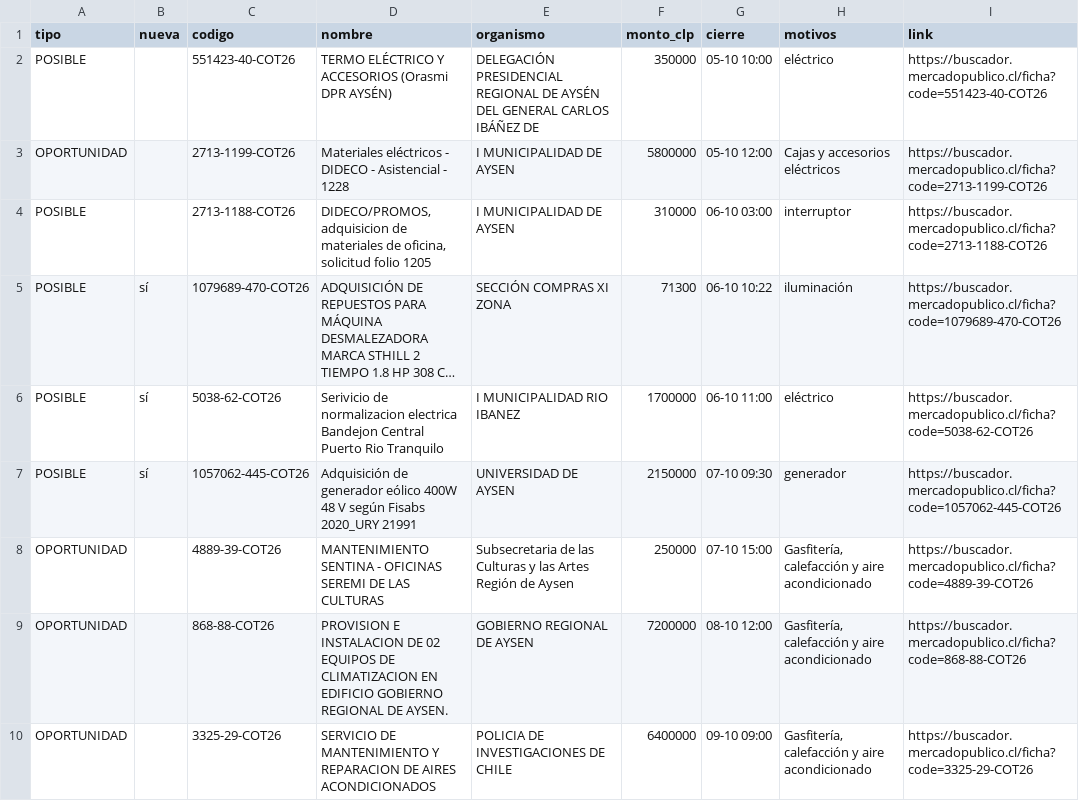
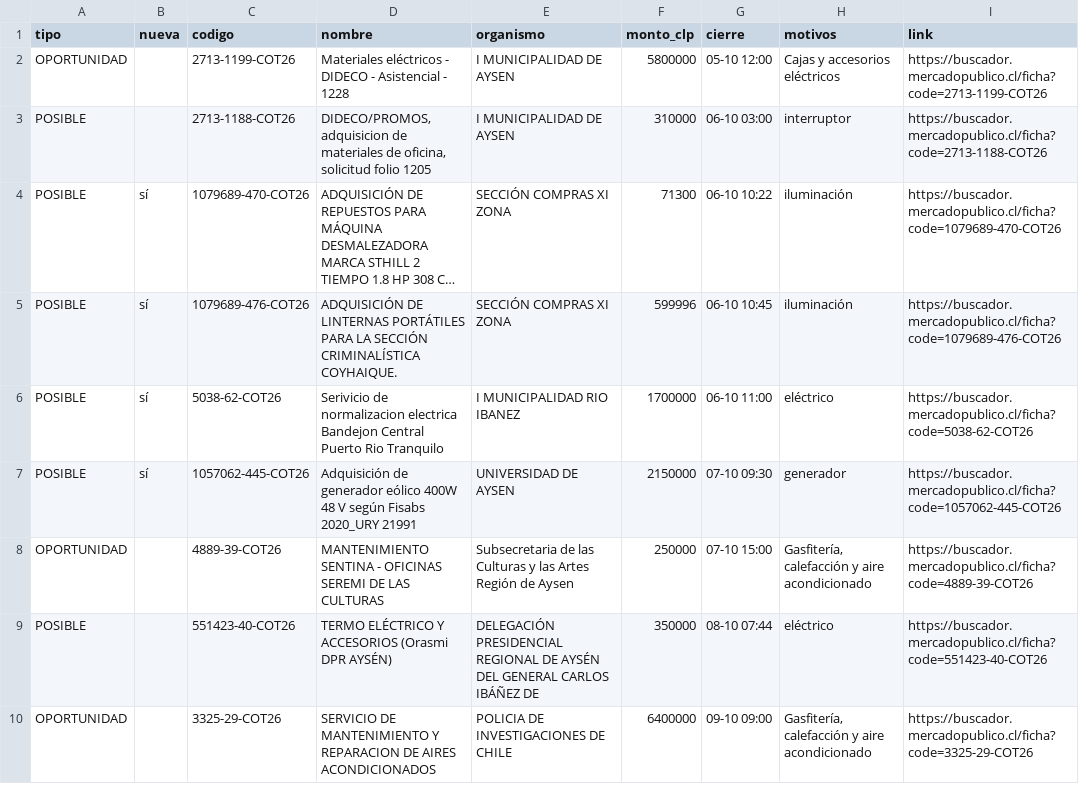
Before and after one commit to ricardoarevalo2/radar-aysen, a CSV file: docs/z-f3312e8e/oportunidades.csv, drawn as a sheet; long unchanged cells end in …; removed rows and columns are numbered as before the commit, all else as after; the diff names each change by its address in the sheet, - before the commit and + after, or states it on an @@ line.

```diff
--- a/docs/z-f3312e8e/oportunidades.csv
+++ b/docs/z-f3312e8e/oportunidades.csv
-row 2: POSIBLE |  | 551423-40-COT26 | TERMO ELÉCTRICO Y ACCESORIOS (Orasmi DPR AYSÉN) | DELEGACIÓN PRESIDENCIAL REGIONAL DE AYSÉN DEL GENERAL CARLOS IBÁÑEZ DE | 350000 | 05-10 10:00 | eléctrico | https://buscador.mercadopublico.cl/ficha?code=551423-40-COT26
+row 5: POSIBLE | sí | 1079689-476-COT26 | ADQUISICIÓN DE LINTERNAS PORTÁTILES PARA LA SECCIÓN CRIMINALÍSTICA COYHAIQUE. | SECCIÓN COMPRAS XI ZONA | 599996 | 06-10 10:45 | iluminación | https://buscador.mercadopublico.cl/ficha?code=1079689-476-COT26
-row 9: OPORTUNIDAD |  | 868-88-COT26 | PROVISION E INSTALACION DE 02 EQUIPOS DE CLIMATIZACION EN EDIFICIO GOBIERNO REGIONAL DE AYSEN. | GOBIERNO REGIONAL DE AYSEN | 7200000 | 08-10 12:00 | Gasfitería, calefacción y aire acondicionado | https://buscador.mercadopublico.cl/ficha?code=868-88-COT26
+row 9: POSIBLE |  | 551423-40-COT26 | TERMO ELÉCTRICO Y ACCESORIOS (Orasmi DPR AYSÉN) | DELEGACIÓN PRESIDENCIAL REGIONAL DE AYSÉN DEL GENERAL CARLOS IBÁÑEZ DE | 350000 | 08-10 07:44 | eléctrico | https://buscador.mercadopublico.cl/ficha?code=551423-40-COT26
```
Also changed, not shown: docs/oportunidades.csv, 5 other files.
